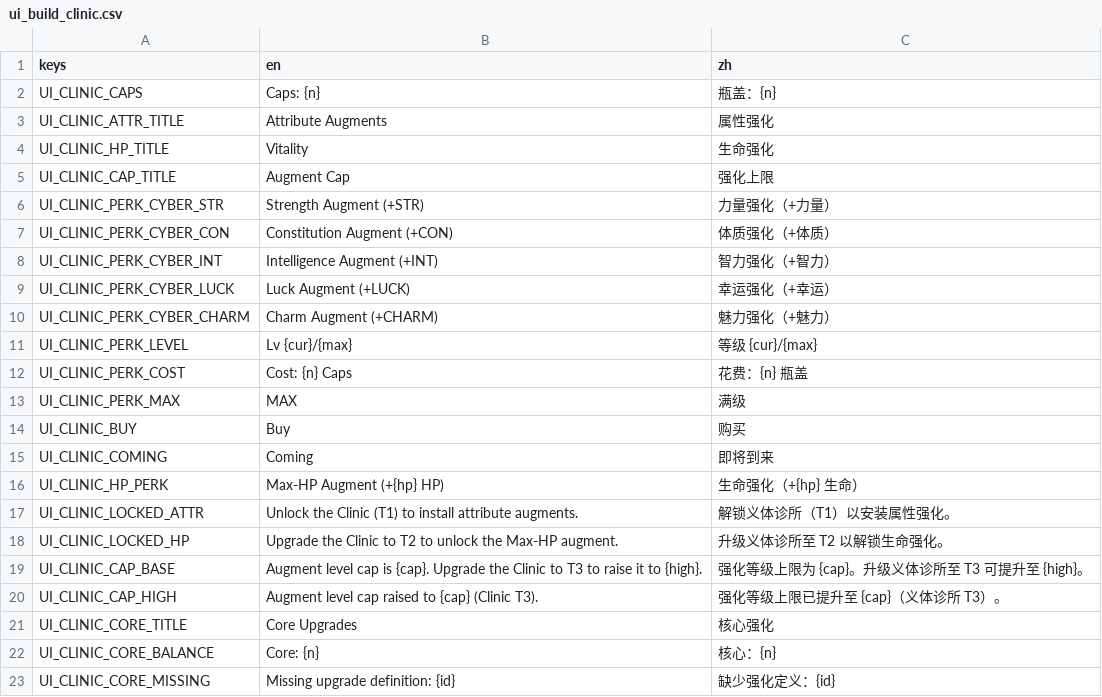
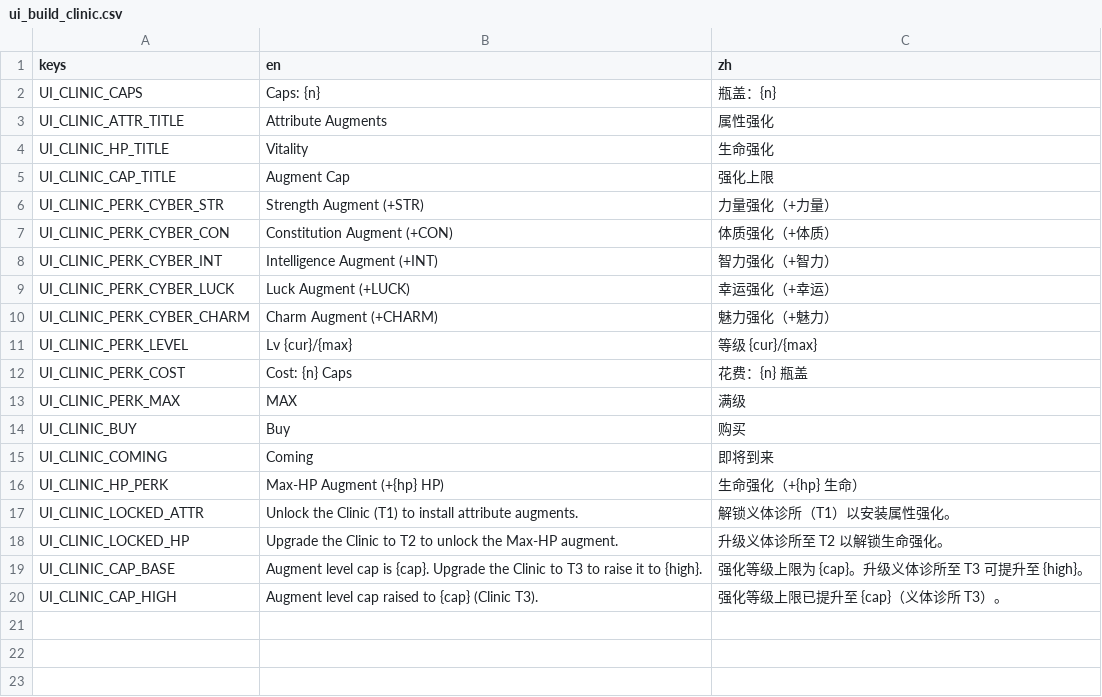
Before and after one commit to Jelly13124/Cardgame, a CSV file: assets/translations/ui_build_clinic.csv, drawn as a sheet.

```diff
--- a/assets/translations/ui_build_clinic.csv
+++ b/assets/translations/ui_build_clinic.csv
@@ -20,4 +20 @@ UI_CLINIC_CAP_BASE,"Augment level cap is {cap}. Upgrade the Clinic to T3 to rais
 UI_CLINIC_CAP_HIGH,Augment level cap raised to {cap} (Clinic T3).,强化等级上限已提升至 {cap}（义体诊所 T3）。
-UI_CLINIC_CORE_TITLE,Core Upgrades,核心强化
-UI_CLINIC_CORE_BALANCE,Core: {n},核心：{n}
-UI_CLINIC_CORE_MISSING,"Missing upgrade definition: {id}",缺少强化定义：{id}
```
Also changed, not shown: assets/translations/ui_build_market.csv, assets/translations/ui_common.csv, 22 other files.
